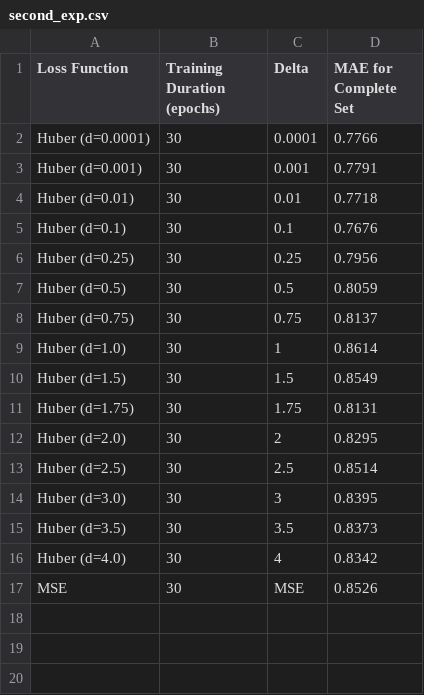
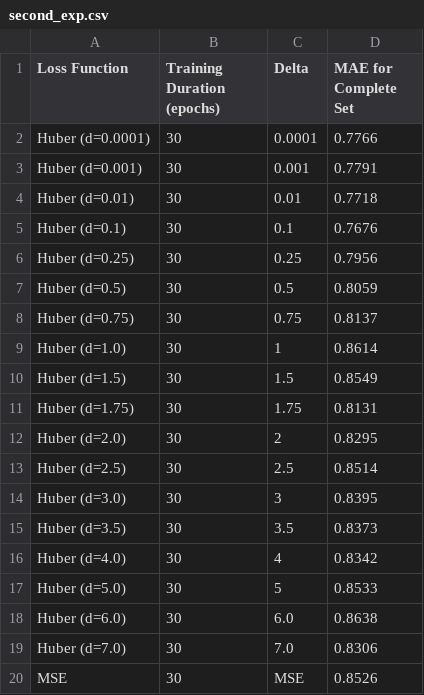
Before and after one commit to pcf1040-1/GraphRec_PyTorch, a CSV file: exp_result/second_exp.csv, drawn as a sheet.

Commit message:
update csv

```diff
--- a/exp_result/second_exp.csv
+++ b/exp_result/second_exp.csv
@@ -16,2 +16,5 @@ Huber (d=3.5),30,3.5,0.8373
 Huber (d=4.0),30,4,0.8342
+Huber (d=5.0),30,5,0.8533
+Huber (d=6.0),30,6.0,0.8638
+Huber (d=7.0),30,7.0,0.8306
 MSE,30,MSE,0.8526
```
